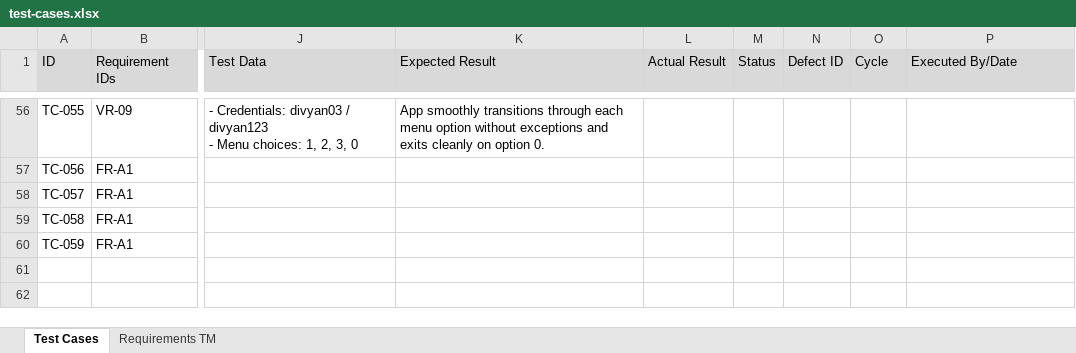
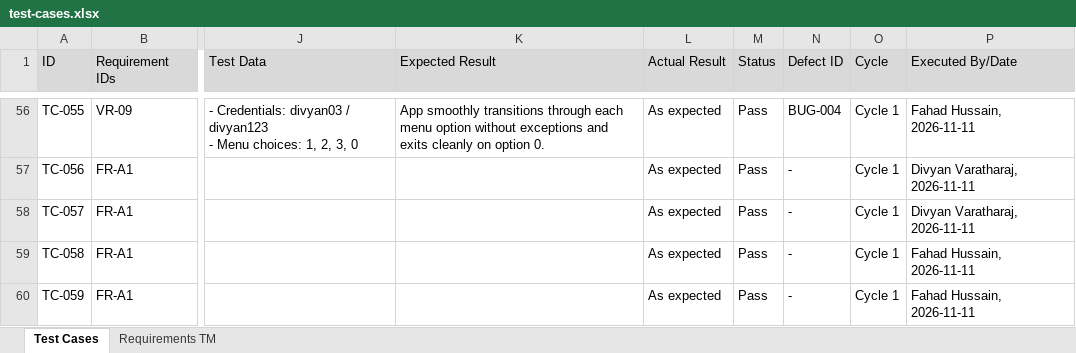
Before and after one commit to FahadH31/revature-expense-manager, an Excel workbook: docs/test-cases.xlsx, sheet Test Cases, drawn as a sheet; only a part is shown, gaps mark what is left out; values as stored, in another font and other column widths than the file's, no borders; charts and pictures not drawn; the diff covers the shown part only; the diff names each change by its address in the sheet, - before the commit and + after, or states it on an @@ line.

Commit message:
Updated documents
- Added exploratory notes section from Team 1
- Updated RTM, and both test-cases documents

```diff
--- a/docs/test-cases.xlsx (sheet Test Cases)
+++ b/docs/test-cases.xlsx (sheet Test Cases)
-L56:L60 (Actual Result): (empty)
+L56:L60 (Actual Result): As expected
-M56:M60 (Status): (empty)
+M56:M60 (Status): Pass
-N56 (Defect ID): (empty)
+N56 (Defect ID): BUG-004
-O56:O60 (Cycle): (empty)
+O56:O60 (Cycle): Cycle 1
-P56 (Executed By/Date): (empty)
+P56 (Executed By/Date): Fahad Hussain, 2026-11-11
-N57:N60 (Defect ID): (empty)
+N57:N60 (Defect ID): -
-P57:P58 (Executed By/Date): (empty)
+P57:P58 (Executed By/Date): Divyan Varatharaj, 2026-11-11
-P59:P60 (Executed By/Date): (empty)
+P59:P60 (Executed By/Date): Fahad Hussain, 2026-11-11
```
Also changed, not shown: 270 edited cells elsewhere in this sheet, sheet Requirements TM, charts or pictures, 3 other files.
